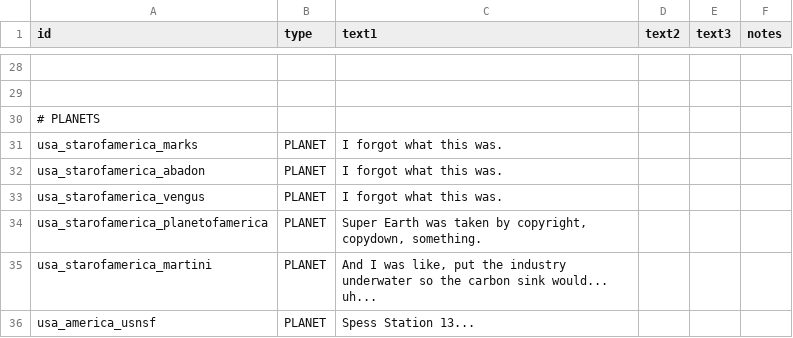
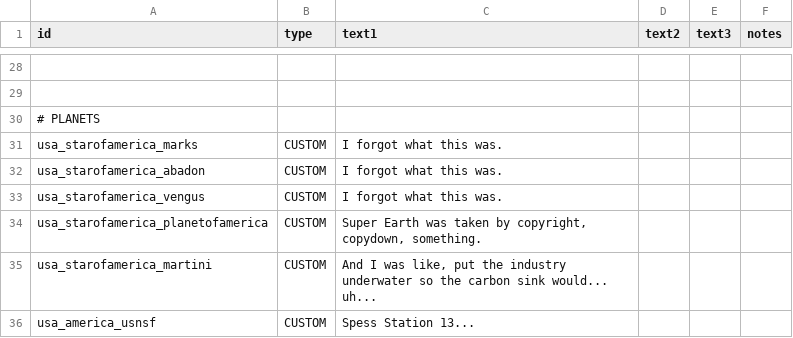
Before and after one commit to OfflcerSam/TankSector, a CSV file: data/strings/descriptions.csv, drawn as a sheet; only a part is shown, gaps mark what is left out; the diff names each change by its address in the sheet, - before the commit and + after, or states it on an @@ line.

Commit message:
custom

```diff
--- a/data/strings/descriptions.csv
+++ b/data/strings/descriptions.csv
-B31:B36 (type): PLANET
+B31:B36 (type): CUSTOM
```
